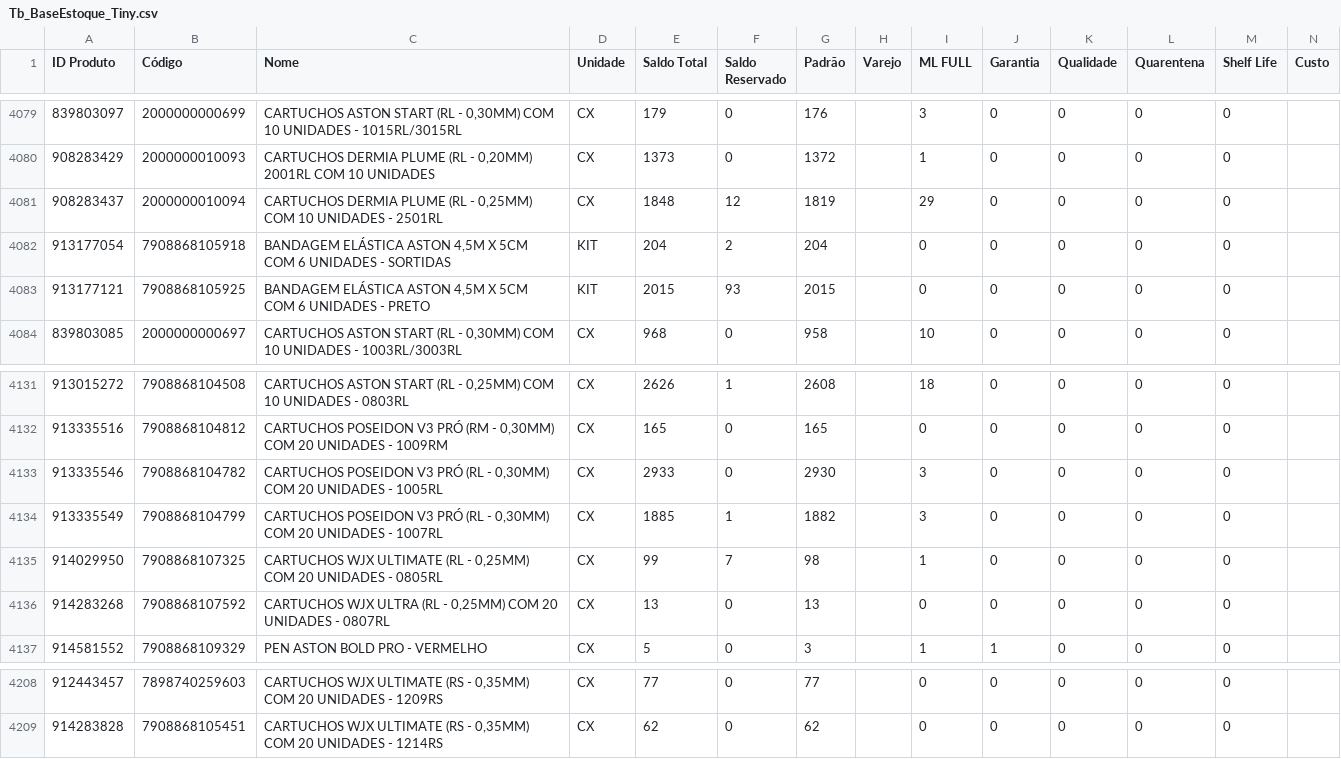
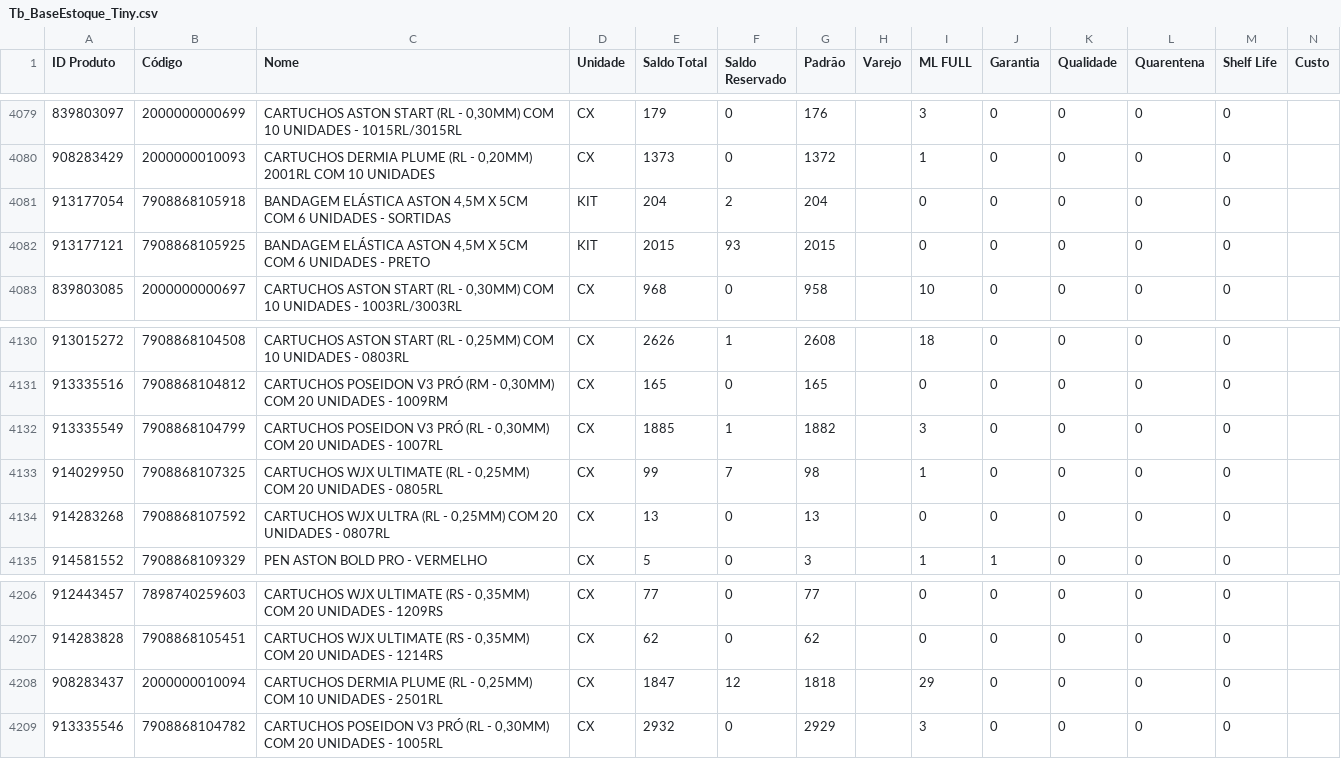
Before and after one commit to JhonatanAlmeida02/tiny-erp, a CSV file: TB_bases/Tb_BaseEstoque_Tiny.csv, drawn as a sheet; only a part is shown, gaps mark what is left out.

```diff
--- a/TB_bases/Tb_BaseEstoque_Tiny.csv
+++ b/TB_bases/Tb_BaseEstoque_Tiny.csv
@@ -4080,3 +4080,2 @@
 908283429;2000000010093;CARTUCHOS DERMIA PLUME (RL - 0,20MM) 2001RL COM 10 UNIDADES;CX;1373;0;1372;;1;0;0;0;0;
-908283437;2000000010094;CARTUCHOS DERMIA PLUME (RL - 0,25MM) COM 10 UNIDADES - 2501RL;CX;1848;12;1819;;29;0;0;0;0;
 913177054;7908868105918;BANDAGEM ELÁSTICA ASTON 4,5M X 5CM COM 6 UNIDADES - SORTIDAS;KIT;204;2;204;;0;0;0;0;0;
@@ -4132,3 +4131,2 @@
 913335516;7908868104812;CARTUCHOS POSEIDON V3 PRÓ (RM - 0,30MM) COM 20 UNIDADES - 1009RM;CX;165;0;165;;0;0;0;0;0;
-913335546;7908868104782;CARTUCHOS POSEIDON V3 PRÓ (RL - 0,30MM) COM 20 UNIDADES - 1005RL;CX;2933;0;2930;;3;0;0;0;0;
 913335549;7908868104799;CARTUCHOS POSEIDON V3 PRÓ (RL - 0,30MM) COM 20 UNIDADES - 1007RL;CX;1885;1;1882;;3;0;0;0;0;
@@ -4209 +4207,3 @@
 914283828;7908868105451;CARTUCHOS WJX ULTIMATE (RS - 0,35MM) COM 20 UNIDADES - 1214RS;CX;62;0;62;;0;0;0;0;0;
+908283437;2000000010094;CARTUCHOS DERMIA PLUME (RL - 0,25MM) COM 10 UNIDADES - 2501RL;CX;1847;12;1818;;29;0;0;0;0;
+913335546;7908868104782;CARTUCHOS POSEIDON V3 PRÓ (RL - 0,30MM) COM 20 UNIDADES - 1005RL;CX;2932;0;2929;;3;0;0;0;0;
```
Also changed, not shown: 1 other file.
